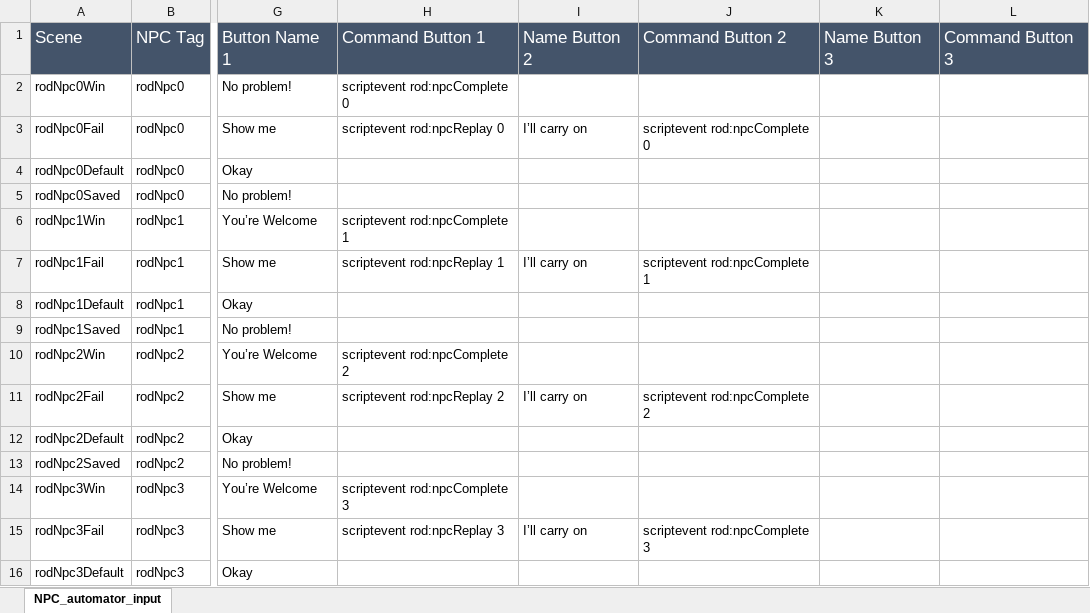
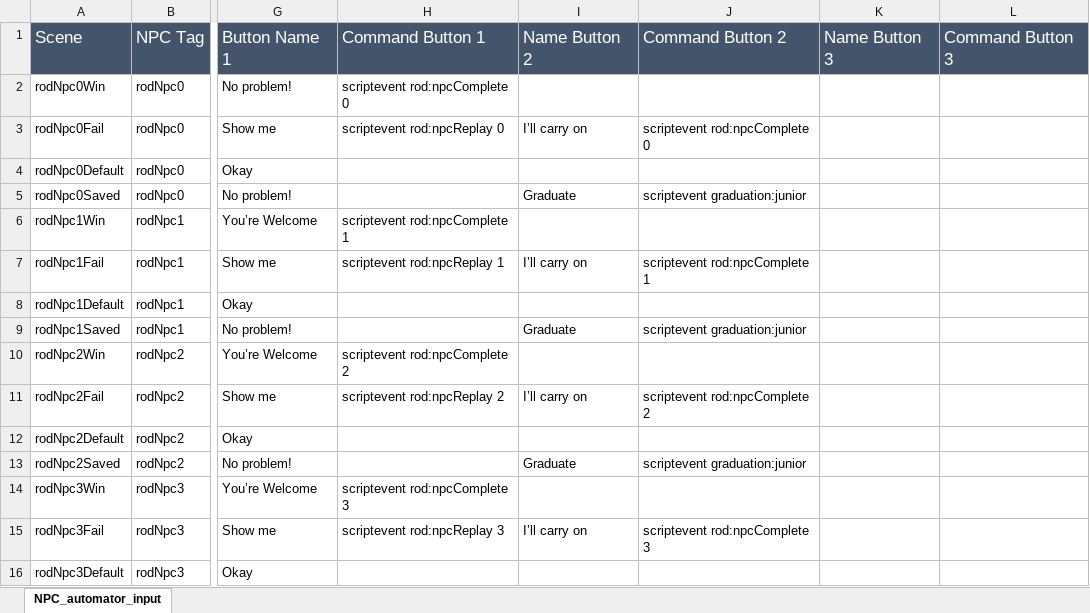
Before and after one commit to BlockBuilderJoe/CambridgeMathsChallenge, an Excel workbook: cambridgeBP/dialogue/npc.xlsx, sheet NPC_automator_input, drawn as a sheet; only a part is shown, gaps mark what is left out; values as stored, in another font and other column widths than the file's, no borders; the diff covers the shown part only; the diff names each change by its address in the sheet, - before the commit and + after, or states it on an @@ line.

```diff
--- a/cambridgeBP/dialogue/npc.xlsx (sheet NPC_automator_input)
+++ b/cambridgeBP/dialogue/npc.xlsx (sheet NPC_automator_input)
-I5: (empty)
+I5: Graduate
-J5: (empty)
+J5: scriptevent graduation:junior
-I9: (empty)
+I9: Graduate
-J9: (empty)
+J9: scriptevent graduation:junior
-I13: (empty)
+I13: Graduate
-J13: (empty)
+J13: scriptevent graduation:junior
```
Also changed, not shown: 32 edited cells elsewhere in this sheet, 21 other files.
